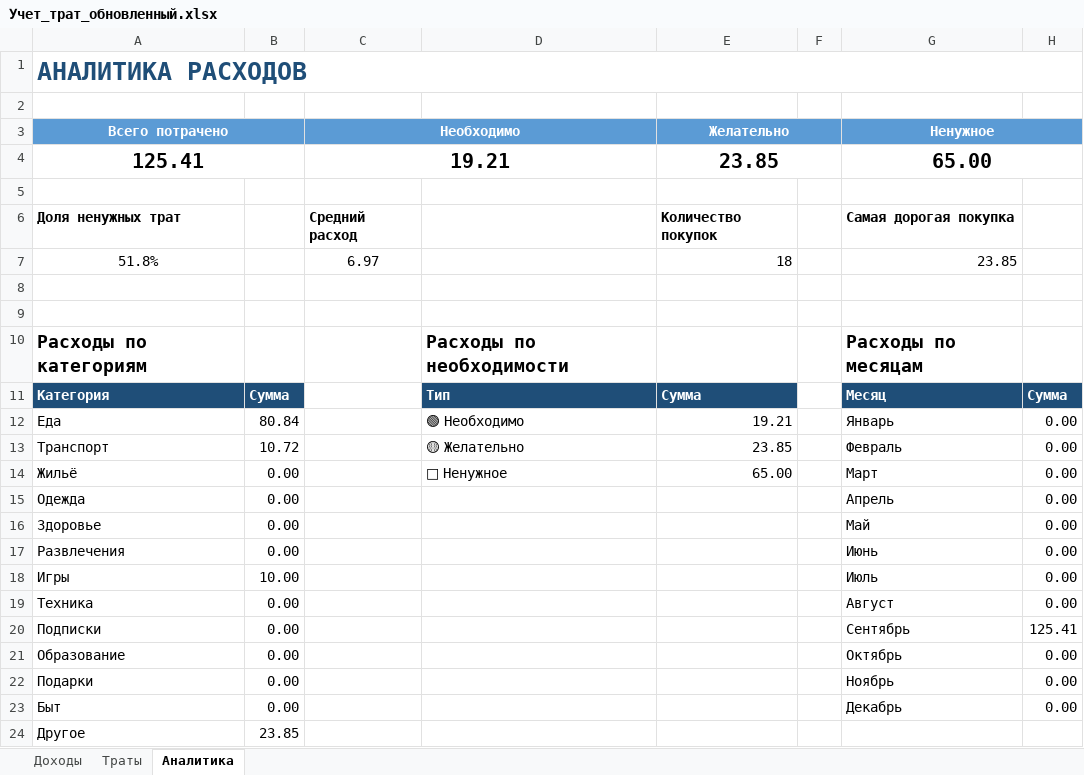
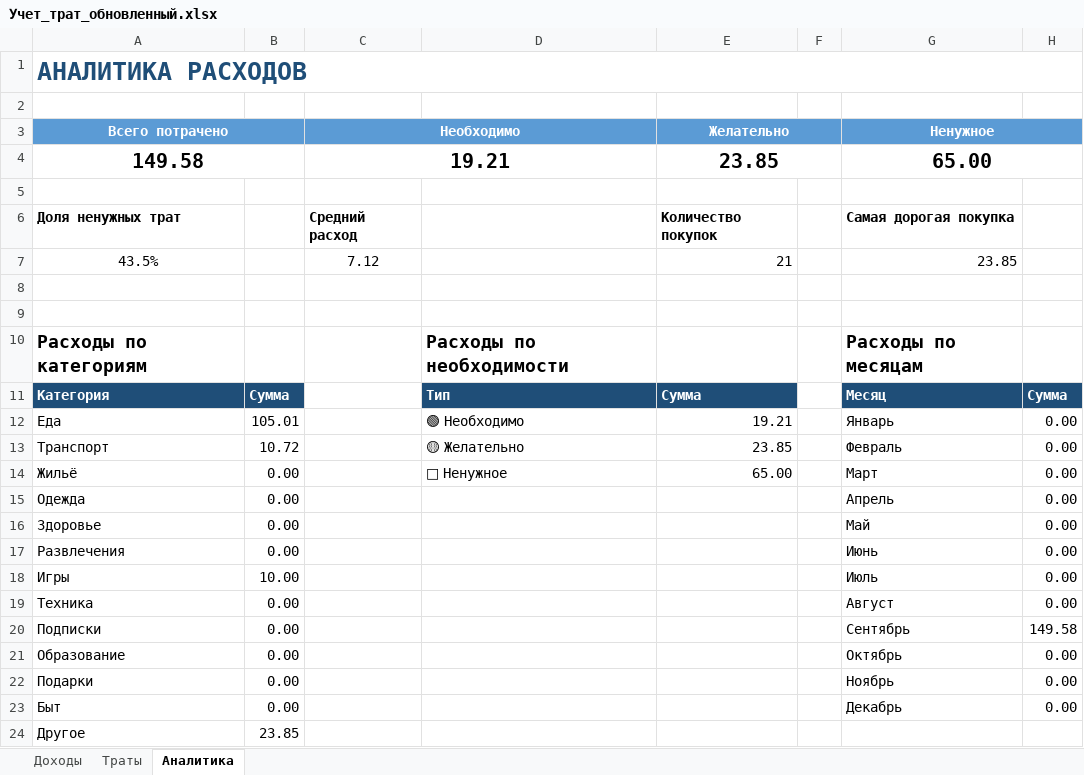
Before and after one commit to NearVich/zhivot, an Excel workbook: .self/Учет_трат_обновленный.xlsx, sheet Аналитика, drawn as a sheet; values as stored, in another font and other column widths than the file's, no borders; charts and pictures not drawn; removed rows and columns are numbered as before the commit, all else as after; the diff names each change by its address in the sheet, - before the commit and + after, or states it on an @@ line.

```diff
--- a/.self/Учет_трат_обновленный.xlsx (sheet Аналитика)
+++ b/.self/Учет_трат_обновленный.xlsx (sheet Аналитика)
-A4 (Всего потрачено): 125.41
+A4 (Всего потрачено): 149.58
-row 7: 51.8% |  | 6.97 |  | 18 |  | 23.85
+row 7: 43.5% |  | 7.12 |  | 21 |  | 23.85
-B12: 80.84
+B12: 105.01
-H20: 125.41
+H20: 149.58
```
Also changed, not shown: sheet Траты, sheet Доходы, charts or pictures, 71 счеет.xlsx.
